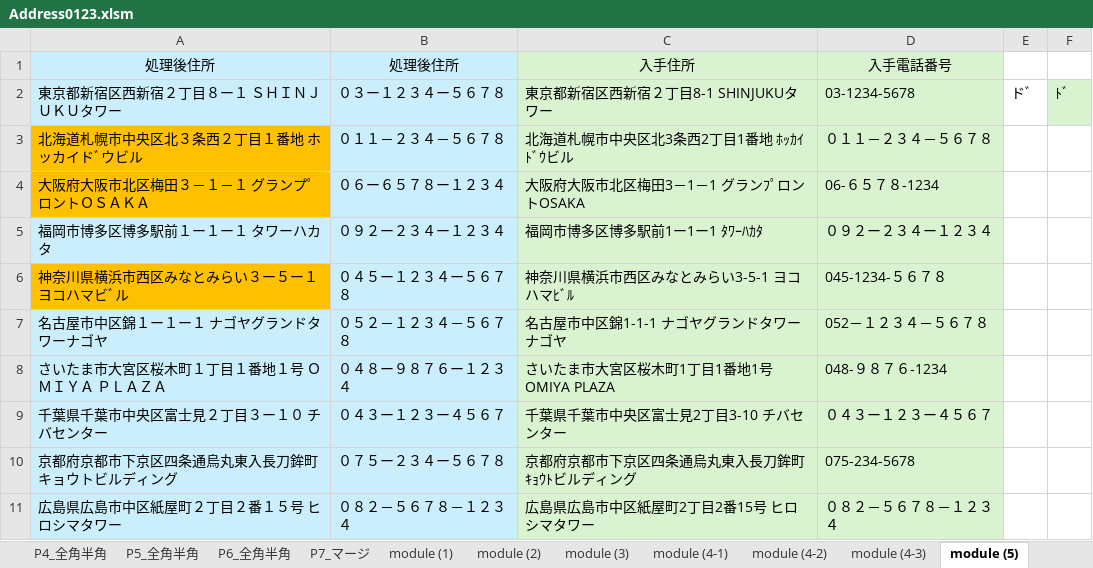
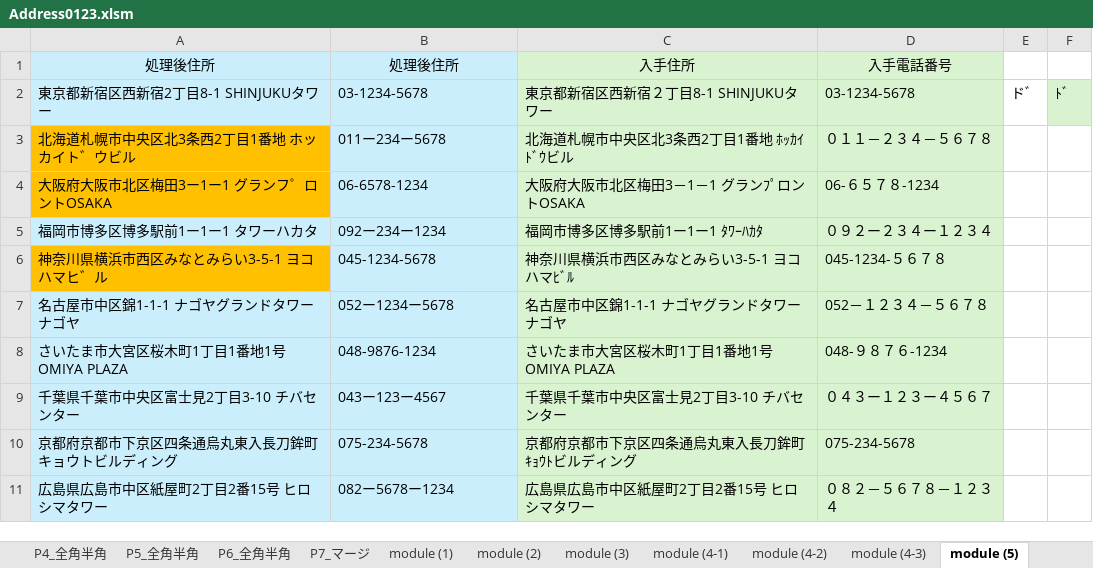
Before and after one commit to tugrope/250120_YouTube, an Excel workbook: Address0123.xlsm, sheet module (5), drawn as a sheet; values as stored, in another font and other column widths than the file's, no borders; the diff names each change by its address in the sheet, - before the commit and + after, or states it on an @@ line.

```diff
--- a/Address0123.xlsm (sheet module (5))
+++ b/Address0123.xlsm (sheet module (5))
-A2: 東京都新宿区西新宿２丁目８ー１ ＳＨＩＮＪＵＫＵタワー
+A2: 東京都新宿区西新宿2丁目8-1 SHINJUKUタワー
-B2: ０３ー１２３４ー５６７８
+B2: 03-1234-5678
-A3: 北海道札幌市中央区北３条西２丁目１番地 ホッカイドﾞウビル
+A3: 北海道札幌市中央区北3条西2丁目1番地 ホッカイト゛ウビル
-B3: ０１１－２３４－５６７８
+B3: 011ー234ー5678
-A4: 大阪府大阪市北区梅田３－１－１ グランプﾟロントＯＳＡＫＡ
+A4: 大阪府大阪市北区梅田3ー1ー1 グランフ゜ロントOSAKA
-B4: ０６ー６５７８ー１２３４
+B4: 06-6578-1234
-A5: 福岡市博多区博多駅前１ー１ー１ タワーハカタ
+A5: 福岡市博多区博多駅前1ー1ー1 タワーハカタ
-B5: ０９２ー２３４ー１２３４
+B5: 092ー234ー1234
-A6: 神奈川県横浜市西区みなとみらい３ー５ー１ ヨコハマビﾞル
+A6: 神奈川県横浜市西区みなとみらい3-5-1 ヨコハマヒ゛ル
-B6: ０４５ー１２３４ー５６７８
+B6: 045-1234-5678
-A7: 名古屋市中区錦１ー１ー１ ナゴヤグランドタワーナゴヤ
+A7: 名古屋市中区錦1-1-1 ナゴヤグランドタワーナゴヤ
-B7: ０５２－１２３４－５６７８
+B7: 052ー1234ー5678
-A8: さいたま市大宮区桜木町１丁目１番地１号 ＯＭＩＹＡ ＰＬＡＺＡ
+A8: さいたま市大宮区桜木町1丁目1番地1号 OMIYA PLAZA
-B8: ０４８ー９８７６ー１２３４
+B8: 048-9876-1234
-A9: 千葉県千葉市中央区富士見２丁目３ー１０ チバセンター
+A9: 千葉県千葉市中央区富士見2丁目3-10 チバセンター
-B9: ０４３ー１２３ー４５６７
+B9: 043ー123ー4567
-B10: ０７５ー２３４ー５６７８
+B10: 075-234-5678
-A11: 広島県広島市中区紙屋町２丁目２番１５号 ヒロシマタワー
+A11: 広島県広島市中区紙屋町2丁目2番15号 ヒロシマタワー
-B11: ０８２－５６７８－１２３４
+B11: 082ー5678ー1234
```
Also changed, not shown: 1 other file.
